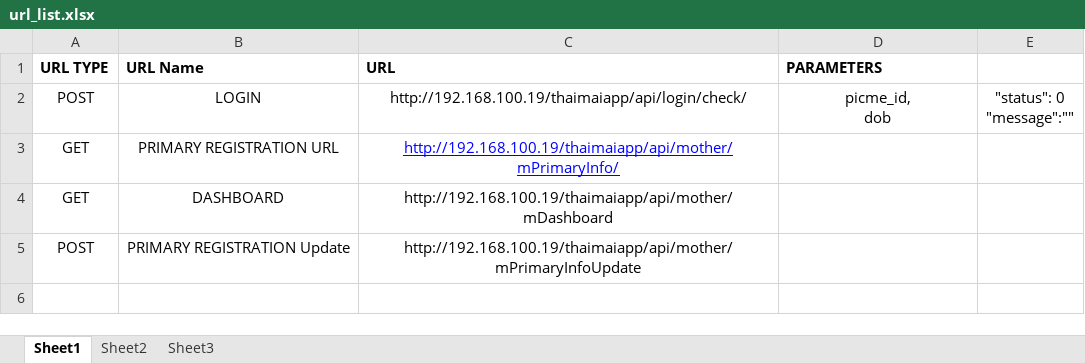
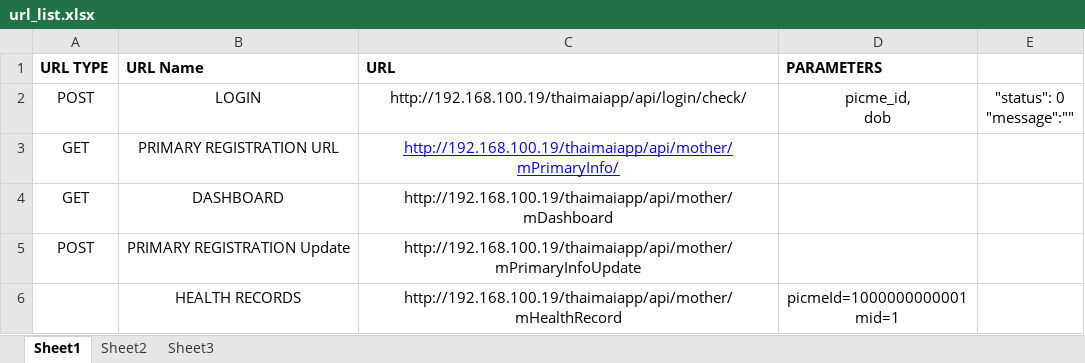
Before and after one commit to sathishlee/MotherApp, an Excel workbook: url_list.xlsx, sheet Sheet1, drawn as a sheet; values as stored, in another font and other column widths than the file's, no borders; ↵ is a line break in a cell; the diff names each change by its address in the sheet, - before the commit and + after, or states it on an @@ line.

```diff
--- a/url_list.xlsx (sheet Sheet1)
+++ b/url_list.xlsx (sheet Sheet1)
+row 6:  | HEALTH RECORDS | http://192.168.100.19/thaimaiapp/api/mother/mHealthRecord | picmeId=1000000000001 ↵ mid=1
```
Also changed, not shown: 1 other file.
